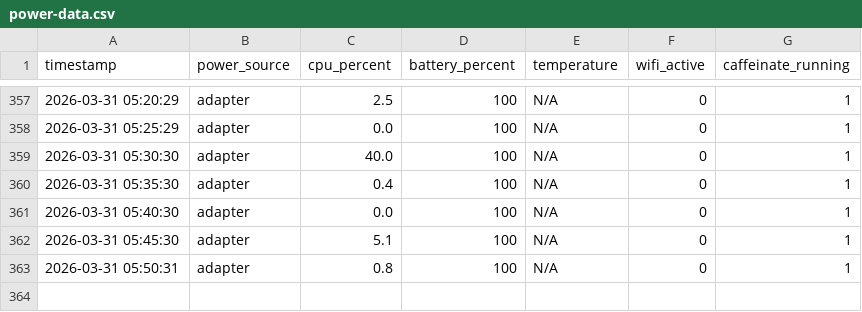
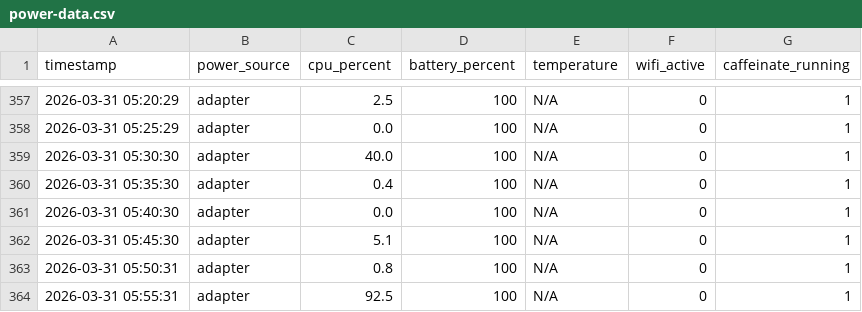
Before and after one commit to zhaog100/claude-builders-bounty, a CSV file: data/power-logs/power-data.csv, drawn as a sheet; only a part is shown, gaps mark what is left out; the diff names each change by its address in the sheet, - before the commit and + after, or states it on an @@ line.

```diff
--- a/data/power-logs/power-data.csv
+++ b/data/power-logs/power-data.csv
+row 364: 2026-03-31 05:55:31 | adapter | 92.5 | 100 | N/A | 0 | 1
```
Also changed, not shown: 1 other file.
